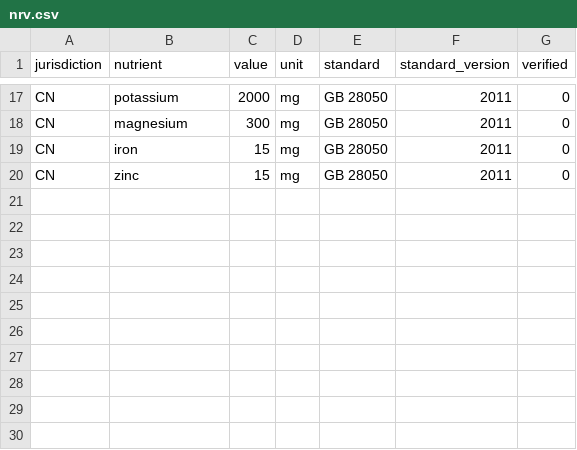
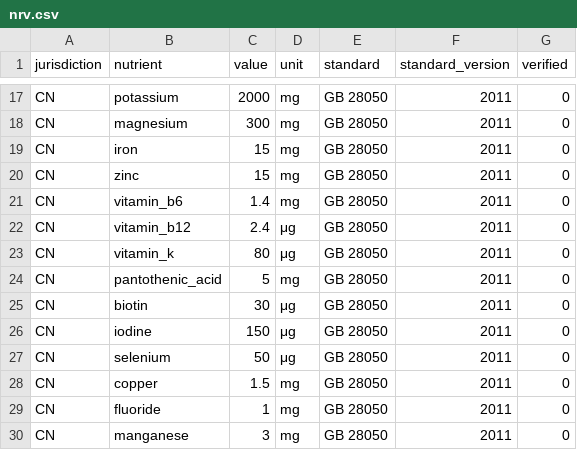
Before and after one commit to go-pkg0/appdata, a CSV file: eatclear/source/nrv.csv, drawn as a sheet; only a part is shown, gaps mark what is left out.

```diff
--- a/eatclear/source/nrv.csv
+++ b/eatclear/source/nrv.csv
@@ -20 +20,11 @@ CN,iron,15,mg,GB 28050,2011,0
 CN,zinc,15,mg,GB 28050,2011,0
+CN,vitamin_b6,1.4,mg,GB 28050,2011,0
+CN,vitamin_b12,2.4,μg,GB 28050,2011,0
+CN,vitamin_k,80,μg,GB 28050,2011,0
+CN,pantothenic_acid,5,mg,GB 28050,2011,0
+CN,biotin,30,μg,GB 28050,2011,0
+CN,iodine,150,μg,GB 28050,2011,0
+CN,selenium,50,μg,GB 28050,2011,0
+CN,copper,1.5,mg,GB 28050,2011,0
+CN,fluoride,1,mg,GB 28050,2011,0
+CN,manganese,3,mg,GB 28050,2011,0
```
Also changed, not shown: eatclear/source/allergen_terms.csv, eatclear/source/claim_notes.csv, 9 other files.
